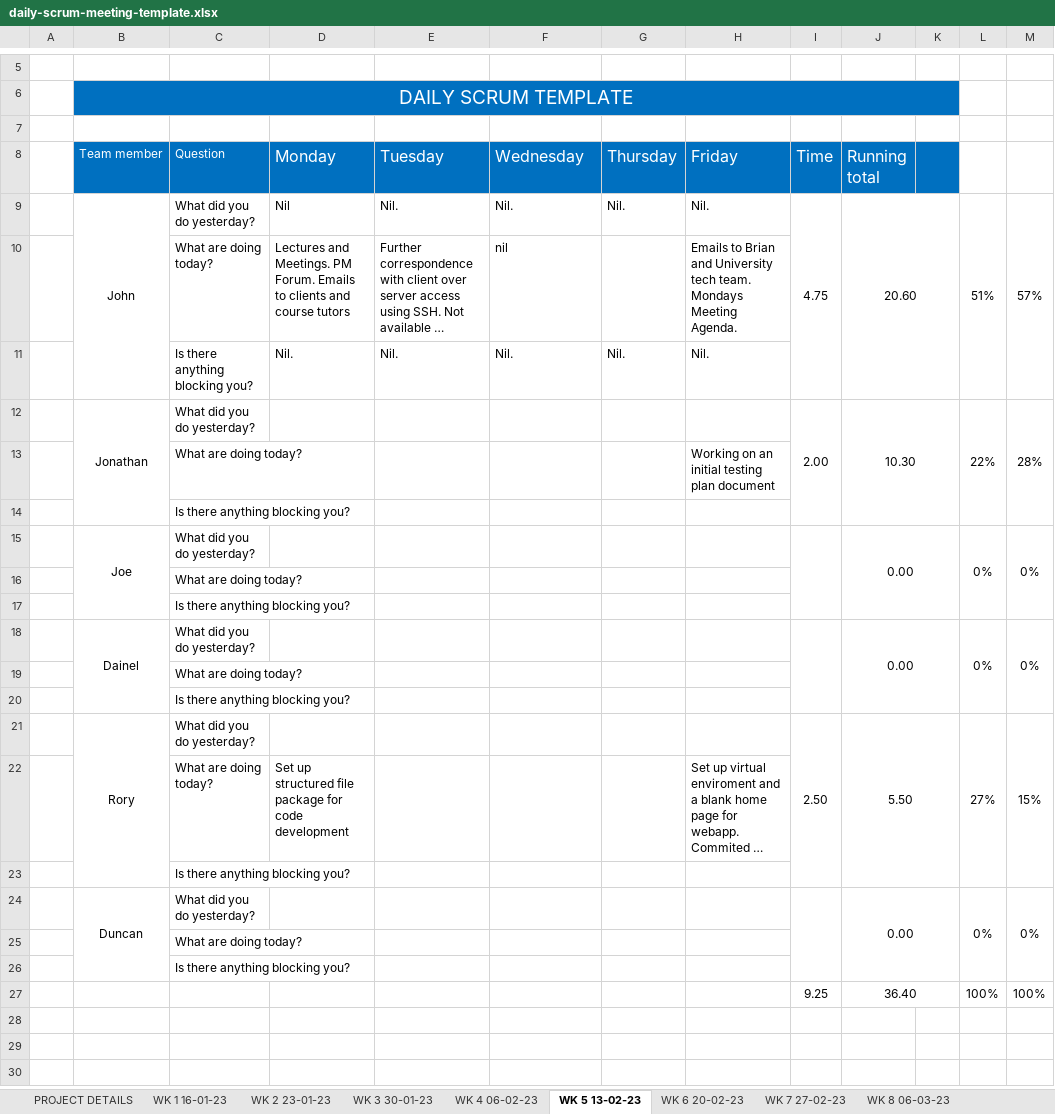
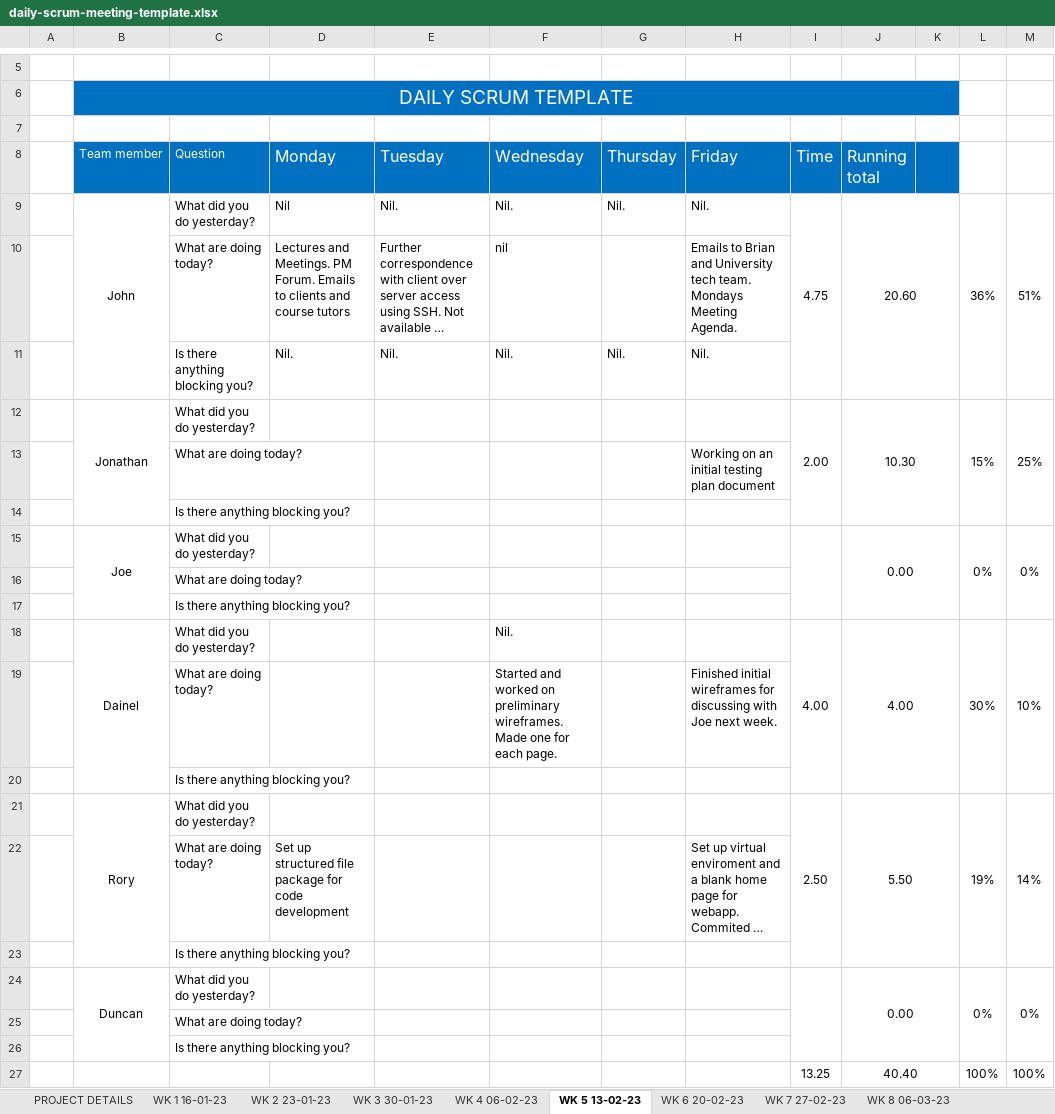
Before and after one commit to JBLACK2889/MENS-SHED-SOC09109, an Excel workbook: Documentation/daily-scrum-meeting-template.xlsx, sheet WK 5 13-02-23, drawn as a sheet; only a part is shown, gaps mark what is left out; long unchanged cells end in …; values as stored, in another font and other column widths than the file's, no borders; removed rows and columns are numbered as before the commit, all else as after; the diff names each change by its address in the sheet, - before the commit and + after, or states it on an @@ line.

```diff
--- a/Documentation/daily-scrum-meeting-template.xlsx (sheet WK 5 13-02-23)
+++ b/Documentation/daily-scrum-meeting-template.xlsx (sheet WK 5 13-02-23)
-L9: 51%
+L9: 36%
-M9: 57%
+M9: 51%
-L12: 22%
+L12: 15%
-M12: 28%
+M12: 25%
-row 18:  | Dainel | What did you do yesterday? |  |  |  |  |  |  | 0.00 |  | 0% | 0%
-row 19:  |  | What are doing today?
+row 18:  | Dainel | What did you do yesterday? |  |  | Nil. |  |  | 4.00 | 4.00 |  | 30% | 10%
+row 19:  |  | What are doing today? |  |  | Started and worked on preliminary wireframes. Made one for each page. |  | Finished initial wireframes for discussing with Joe next week.
-L21: 27%
+L21: 19%
-M21: 15%
+M21: 14%
-I27 (Time): 9.25
+I27 (Time): 13.25
-J27 (Running total): 36.40
+J27 (Running total): 40.40
```
Also changed, not shown: sheet WK 6 20-02-23, sheet WK 8 06-03-23, sheet WK 7 27-02-23, sheet WK 9 13-03-23, Documentation/Contribution.xlsx, 11 other files.
